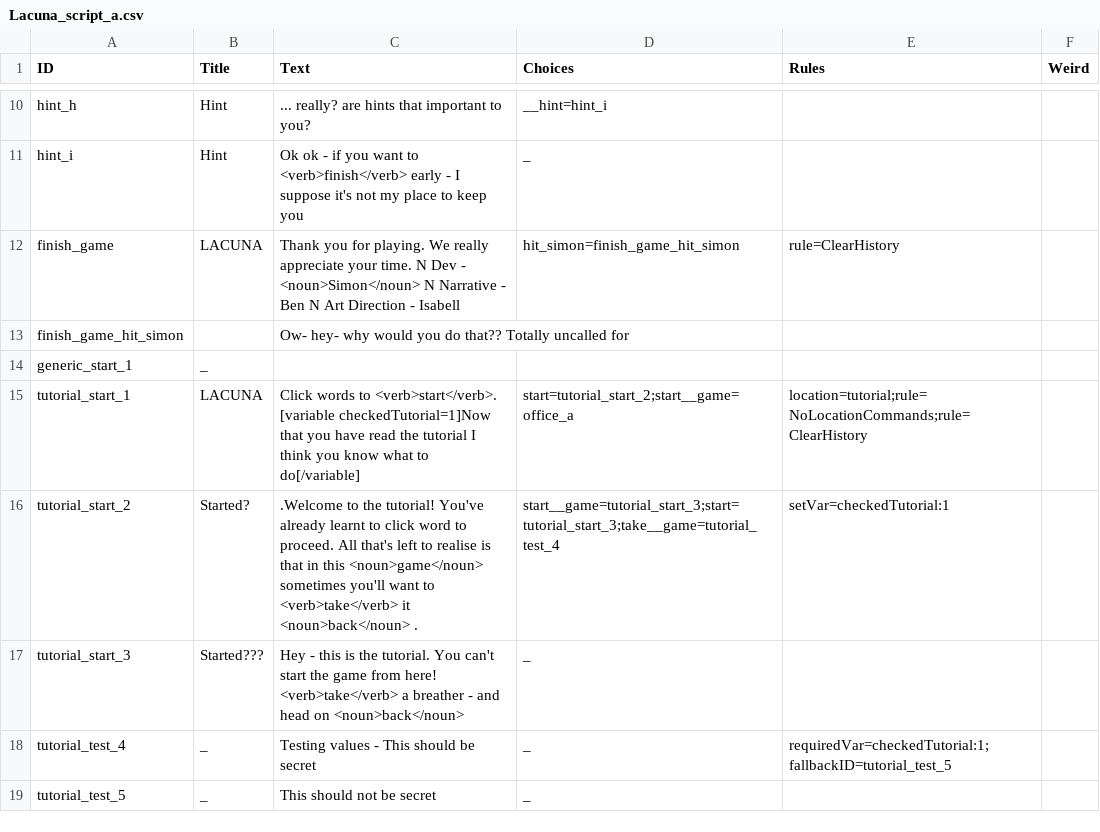
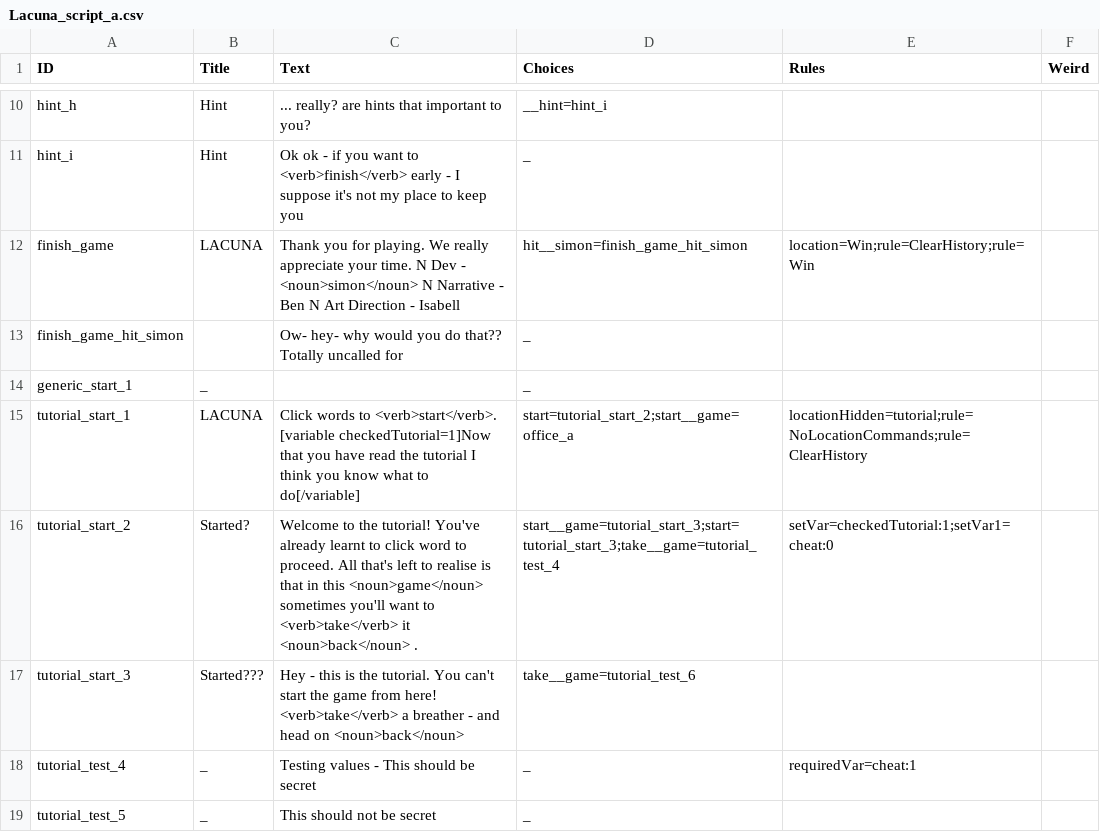
Before and after one commit to rubarb-games/point-and-click-text-adventure, a CSV file: Assets/Lacuna_script_a.csv, drawn as a sheet; only a part is shown, gaps mark what is left out; the diff covers the shown part only.

```diff
--- a/Assets/Lacuna_script_a.csv
+++ b/Assets/Lacuna_script_a.csv
@@ -11,9 +12,9 @@ hint_h,Hint,... really? are hints that important to you?,__hint=hint_i,,
 hint_i,Hint,Ok ok - if you want to <verb>finish</verb> early - I suppose it's not my place to keep you,_,,
-finish_game,LACUNA,Thank you for playing. We really appreciate your time. N Dev - <noun>Simon</noun> N Narrative - Ben N Art Direction - Isabell,hit_simon=finish_game_hit_simon,rule=ClearHistory,
-finish_game_hit_simon,,Ow- hey- why would you do that?? Totally uncalled for,,,
-generic_start_1,_,,,,
-tutorial_start_1,LACUNA,Click words to <verb>start</verb>. [variable checkedTutorial=1]Now that you have read the tutorial I think you know what to do[/variable],start=tutorial_start_2;start__game=office_a,location=tutorial;rule=NoLocationCommands;rule=ClearHistory,
-tutorial_start_2,Started?,.Welcome to the tutorial! You've already learnt to click word to proceed. All that's left to realise is that in this <noun>game</noun> sometimes you'll want to <verb>take</verb> it <noun>back</noun> .,start__game=tutorial_start_3;start=tutorial_start_3;take__game=tutorial_test_4,setVar=checkedTutorial:1,
-tutorial_start_3,Started???,Hey - this is the tutorial. You can't start the game from here! <verb>take</verb> a breather - and head on <noun>back</noun>,_,,
-tutorial_test_4,_,Testing values - This should be secret,_,requiredVar=checkedTutorial:1;fallbackID=tutorial_test_5,
+finish_game,LACUNA,Thank you for playing. We really appreciate your time. N Dev - <noun>simon</noun> N Narrative - Ben N Art Direction - Isabell,hit__simon=finish_game_hit_simon,location=Win;rule=ClearHistory;rule=Win,
+finish_game_hit_simon,,Ow- hey- why would you do that?? Totally uncalled for,_,,
+generic_start_1,_,,_,,
+tutorial_start_1,LACUNA,Click words to <verb>start</verb>. [variable checkedTutorial=1]Now that you have read the tutorial I think you know what to do[/variable],start=tutorial_start_2;start__game=office_a,locationHidden=tutorial;rule=NoLocationCommands;rule=ClearHistory,
+tutorial_start_2,Started?,Welcome to the tutorial! You've already learnt to click word to proceed. All that's left to realise is that in this <noun>game</noun> sometimes you'll want to <verb>take</verb> it <noun>back</noun> .,start__game=tutorial_start_3;start=tutorial_start_3;take__game=tutorial_test_4,setVar=checkedTutorial:1;setVar1=cheat:0,
+tutorial_start_3,Started???,Hey - this is the tutorial. You can't start the game from here! <verb>take</verb> a breather - and head on <noun>back</noun>,take__game=tutorial_test_6,,
+tutorial_test_4,_,Testing values - This should be secret,_,requiredVar=cheat:1,
 tutorial_test_5,_,This should not be secret,_,,
```
Also changed, not shown: 4 added rows and 87 edited cells elsewhere in this file, 14 other files.
